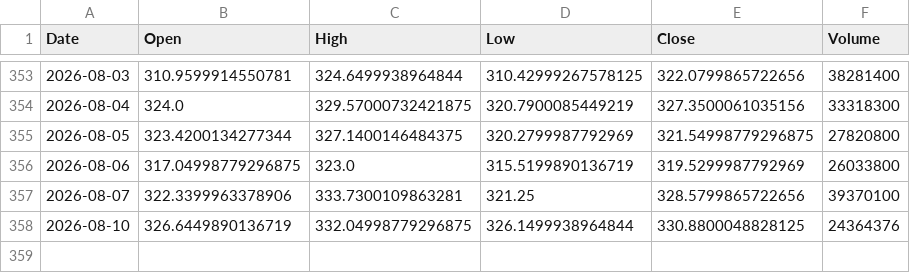
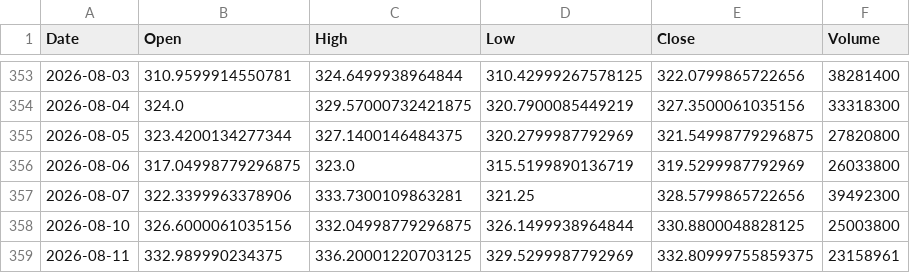
Before and after one commit to amars78/findata, a CSV file: data/TSLA.csv, drawn as a sheet; only a part is shown, gaps mark what is left out.

```diff
--- a/data/TSLA.csv
+++ b/data/TSLA.csv
@@ -356,3 +356,4 @@ Date,Open,High,Low,Close,Volume
 2026-08-06,317.04998779296875,323.0,315.5199890136719,319.5299987792969,26033800
-2026-08-07,322.3399963378906,333.7300109863281,321.25,328.5799865722656,39370100
-2026-08-10,326.6449890136719,332.04998779296875,326.1499938964844,330.8800048828125,24364376
+2026-08-07,322.3399963378906,333.7300109863281,321.25,328.5799865722656,39492300
+2026-08-10,326.6000061035156,332.04998779296875,326.1499938964844,330.8800048828125,25003800
+2026-08-11,332.989990234375,336.20001220703125,329.5299987792969,332.80999755859375,23158961
```
Also changed, not shown: data/005930.KS.csv, data/035720.KS.csv, 4 other files.
